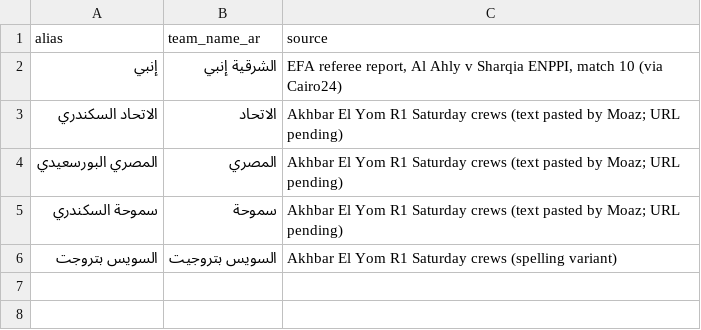
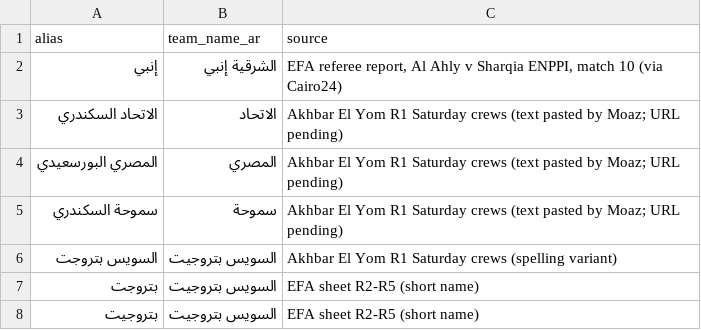
Before and after one commit to MoazReda/sofara, a CSV file: data/raw/team_aliases.csv, drawn as a sheet; the diff names each change by its address in the sheet, - before the commit and + after, or states it on an @@ line.

```diff
--- a/data/raw/team_aliases.csv
+++ b/data/raw/team_aliases.csv
+row 7: بتروجت | السويس بتروجيت | EFA sheet R2-R5 (short name)
+row 8: بتروجيت | السويس بتروجيت | EFA sheet R2-R5 (short name)
```
Also changed, not shown: data/raw/official_aliases.csv, data/raw/officials.csv, 4 other files.
